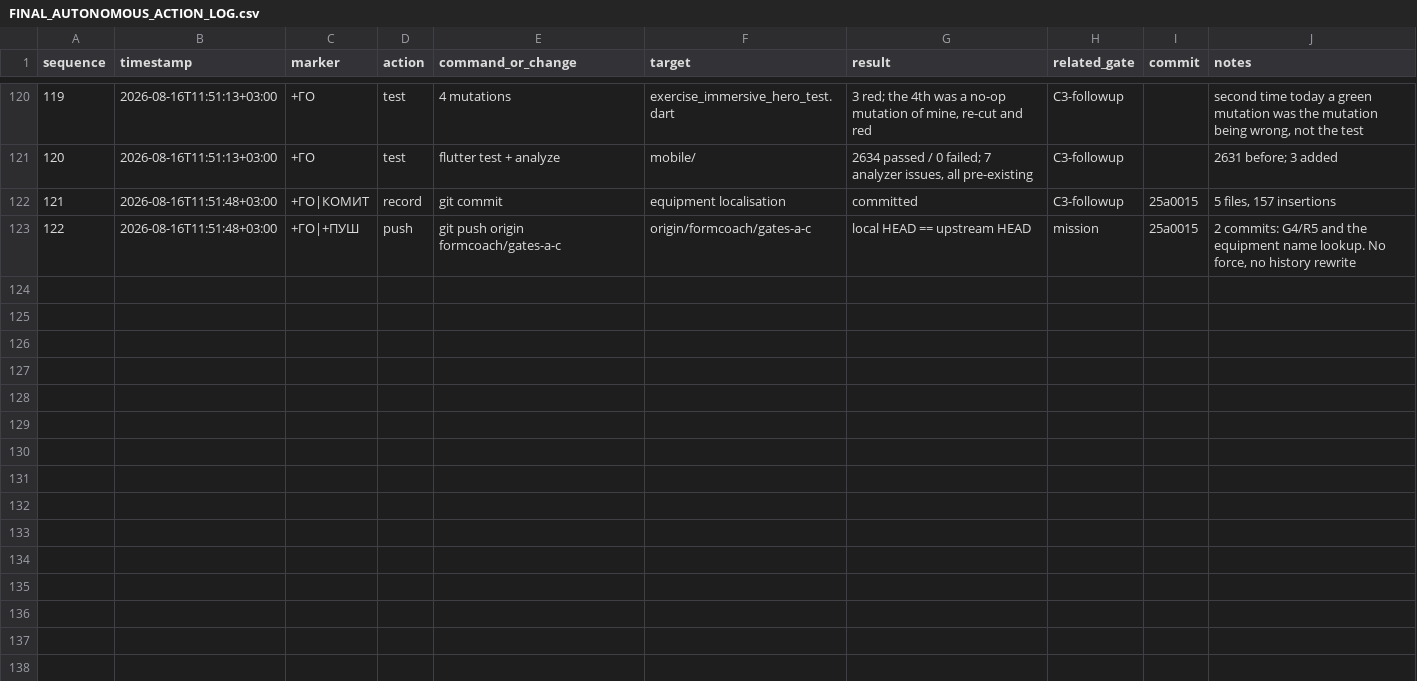
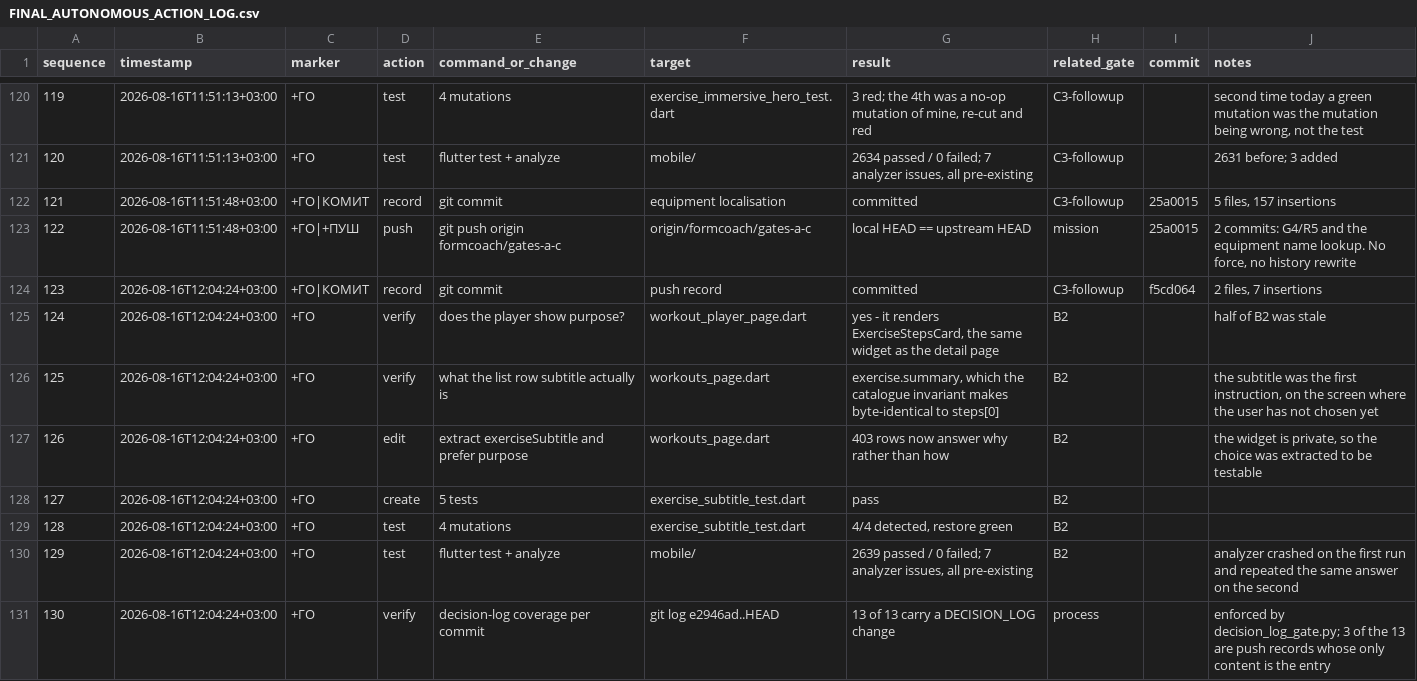
Before and after one commit to xLZDx/Fitness-App, a CSV file: core/plans/FINAL_AUTONOMOUS_ACTION_LOG.csv, drawn as a sheet; only a part is shown, gaps mark what is left out.

Commit message:
fix: an exercise list says what the movement is for, not how to start it (B2)
B2 was recorded as "purpose is rendered on the exercise card only; neither the
programme card nor the player shows it". Half of that is stale and the other
half understates a worse defect.

The player already showed it: workout_player_page.dart:282 renders
ExerciseStepsCard, the same widget that draws the purpose block on the detail
page. Measured before changing anything -- the sixth stale scope row found
today by reading code instead of trusting the document.

What was actually wrong is sharper. The list row's subtitle was
exercise.summary, and summary is byte-identical to steps[0] by an invariant
this project enforces on all 1,887 rows in both languages -- C2 spent a gate
restoring exactly that property. So the subtitle was never a description. It
was the first INSTRUCTION, shown on the one screen where the user has not
chosen yet. "Stand tall with your spine neutral, arms by your side" is a fine
first step and says nothing about which exercise to pick.

That only becomes visible once you know what summary is, and the two facts sat
in different documents.

exerciseSubtitle now prefers purpose -- 403 rows have one, written for
precisely this question -- and keeps both existing fallbacks for the 1,484 that
do not: summary, then up to three muscle names. An instruction is a poor
subtitle; a blank one is worse. A whitespace-only purpose is treated as absent
rather than rendered, because that is what a half-finished authoring pass
leaves behind and it would blank the row.

Extracted as a function rather than left inline: _ExerciseCard is private, so
the choice could otherwise only be tested by pumping the whole page, and the
choice is the part worth pinning.

Five tests, four mutations -- ignoring purpose, rendering a blank one, dropping
the summary fallback, uncapping the muscle list -- all red, restore green.

flutter test 2639 passed / 0 failed (2634 before, 5 added). flutter analyze
7 issues, all pre-existing; it crashed with an access violation on its first
run and gave the same answer on the second, recorded because a crashed
analyzer exits non-zero and would otherwise read as a finding.

```diff
--- a/core/plans/FINAL_AUTONOMOUS_ACTION_LOG.csv
+++ b/core/plans/FINAL_AUTONOMOUS_ACTION_LOG.csv
@@ -123 +123,9 @@ sequence,timestamp,marker,action,command_or_change,target,result,related_gate,co
 122,2026-08-16T11:51:48+03:00,+ГО|+ПУШ,push,git push origin formcoach/gates-a-c,origin/formcoach/gates-a-c,local HEAD == upstream HEAD,mission,25a0015,"2 commits: G4/R5 and the equipment name lookup. No force, no history rewrite"
+123,2026-08-16T12:04:24+03:00,+ГО|КОМИТ,record,git commit,push record,committed,C3-followup,f5cd064,"2 files, 7 insertions"
+124,2026-08-16T12:04:24+03:00,+ГО,verify,does the player show purpose?,workout_player_page.dart,"yes - it renders ExerciseStepsCard, the same widget as the detail page",B2,,half of B2 was stale
+125,2026-08-16T12:04:24+03:00,+ГО,verify,what the list row subtitle actually is,workouts_page.dart,"exercise.summary, which the catalogue invariant makes byte-identical to steps[0]",B2,,"the subtitle was the first instruction, on the screen where the user has not chosen yet"
+126,2026-08-16T12:04:24+03:00,+ГО,edit,extract exerciseSubtitle and prefer purpose,workouts_page.dart,403 rows now answer why rather than how,B2,,"the widget is private, so the choice was extracted to be testable"
+127,2026-08-16T12:04:24+03:00,+ГО,create,5 tests,exercise_subtitle_test.dart,pass,B2,,
+128,2026-08-16T12:04:24+03:00,+ГО,test,4 mutations,exercise_subtitle_test.dart,"4/4 detected, restore green",B2,,
+129,2026-08-16T12:04:24+03:00,+ГО,test,flutter test + analyze,mobile/,"2639 passed / 0 failed; 7 analyzer issues, all pre-existing",B2,,analyzer crashed on the first run and repeated the same answer on the second
+130,2026-08-16T12:04:24+03:00,+ГО,verify,decision-log coverage per commit,git log e2946ad..HEAD,13 of 13 carry a DECISION_LOG change,process,,enforced by decision_log_gate.py; 3 of the 13 are push records whose only content is the entry
```
Also changed, not shown: 4 other files.
